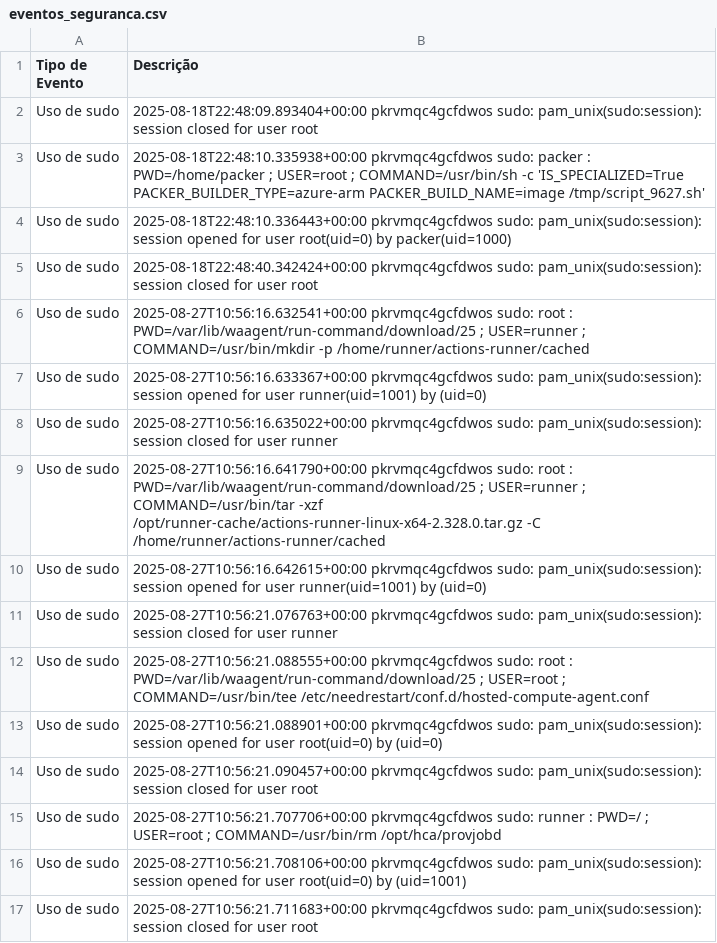
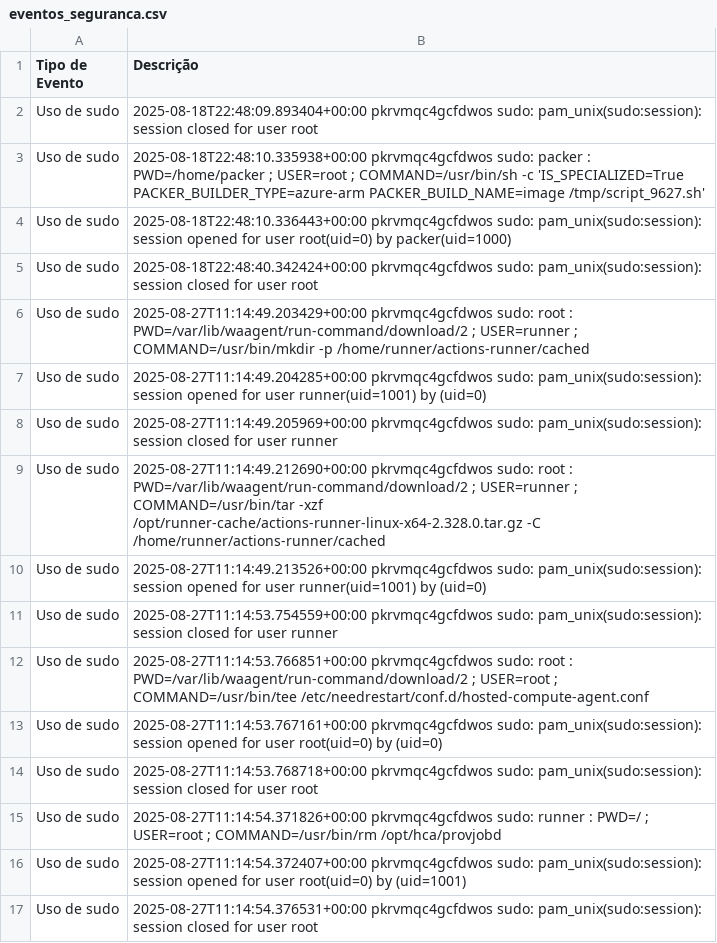
Before and after one commit to LKLuks/prova-final, a CSV file: eventos_seguranca.csv, drawn as a sheet.

```diff
--- a/eventos_seguranca.csv
+++ b/eventos_seguranca.csv
@@ -5,13 +5,13 @@ Uso de sudo,2025-08-18T22:48:10.336443+00:00 pkrvmqc4gcfdwos sudo: pam_unix(sudo
 Uso de sudo,2025-08-18T22:48:40.342424+00:00 pkrvmqc4gcfdwos sudo: pam_unix(sudo:session): session closed for user root
-Uso de sudo,2025-08-27T10:56:16.632541+00:00 pkrvmqc4gcfdwos sudo:     root : PWD=/var/lib/waagent/run-command/download/25 ; USER=runner ; COMMAND=/usr/bin/mkdir -p /home/runner/actions-runner/cached
-Uso de sudo,2025-08-27T10:56:16.633367+00:00 pkrvmqc4gcfdwos sudo: pam_unix(sudo:session): session opened for user runner(uid=1001) by (uid=0)
-Uso de sudo,2025-08-27T10:56:16.635022+00:00 pkrvmqc4gcfdwos sudo: pam_unix(sudo:session): session closed for user runner
-Uso de sudo,2025-08-27T10:56:16.641790+00:00 pkrvmqc4gcfdwos sudo:     root : PWD=/var/lib/waagent/run-command/download/25 ; USER=runner ; COMMAND=/usr/bin/tar -xzf /opt/runner-cache/actions-runner-linux-x64-2.328.0.tar.gz -C /home/runner/actions-runner/cached
-Uso de sudo,2025-08-27T10:56:16.642615+00:00 pkrvmqc4gcfdwos sudo: pam_unix(sudo:session): session opened for user runner(uid=1001) by (uid=0)
-Uso de sudo,2025-08-27T10:56:21.076763+00:00 pkrvmqc4gcfdwos sudo: pam_unix(sudo:session): session closed for user runner
-Uso de sudo,2025-08-27T10:56:21.088555+00:00 pkrvmqc4gcfdwos sudo:     root : PWD=/var/lib/waagent/run-command/download/25 ; USER=root ; COMMAND=/usr/bin/tee /etc/needrestart/conf.d/hosted-compute-agent.conf
-Uso de sudo,2025-08-27T10:56:21.088901+00:00 pkrvmqc4gcfdwos sudo: pam_unix(sudo:session): session opened for user root(uid=0) by (uid=0)
-Uso de sudo,2025-08-27T10:56:21.090457+00:00 pkrvmqc4gcfdwos sudo: pam_unix(sudo:session): session closed for user root
-Uso de sudo,2025-08-27T10:56:21.707706+00:00 pkrvmqc4gcfdwos sudo:   runner : PWD=/ ; USER=root ; COMMAND=/usr/bin/rm /opt/hca/provjobd
-Uso de sudo,2025-08-27T10:56:21.708106+00:00 pkrvmqc4gcfdwos sudo: pam_unix(sudo:session): session opened for user root(uid=0) by (uid=1001)
-Uso de sudo,2025-08-27T10:56:21.711683+00:00 pkrvmqc4gcfdwos sudo: pam_unix(sudo:session): session closed for user root
+Uso de sudo,2025-08-27T11:14:49.203429+00:00 pkrvmqc4gcfdwos sudo:     root : PWD=/var/lib/waagent/run-command/download/2 ; USER=runner ; COMMAND=/usr/bin/mkdir -p /home/runner/actions-runner/cached
+Uso de sudo,2025-08-27T11:14:49.204285+00:00 pkrvmqc4gcfdwos sudo: pam_unix(sudo:session): session opened for user runner(uid=1001) by (uid=0)
+Uso de sudo,2025-08-27T11:14:49.205969+00:00 pkrvmqc4gcfdwos sudo: pam_unix(sudo:session): session closed for user runner
+Uso de sudo,2025-08-27T11:14:49.212690+00:00 pkrvmqc4gcfdwos sudo:     root : PWD=/var/lib/waagent/run-command/download/2 ; USER=runner ; COMMAND=/usr/bin/tar -xzf /opt/runner-cache/actions-runner-linux-x64-2.328.0.tar.gz -C /home/runner/actions-runner/cached
+Uso de sudo,2025-08-27T11:14:49.213526+00:00 pkrvmqc4gcfdwos sudo: pam_unix(sudo:session): session opened for user runner(uid=1001) by (uid=0)
+Uso de sudo,2025-08-27T11:14:53.754559+00:00 pkrvmqc4gcfdwos sudo: pam_unix(sudo:session): session closed for user runner
+Uso de sudo,2025-08-27T11:14:53.766851+00:00 pkrvmqc4gcfdwos sudo:     root : PWD=/var/lib/waagent/run-command/download/2 ; USER=root ; COMMAND=/usr/bin/tee /etc/needrestart/conf.d/hosted-compute-agent.conf
+Uso de sudo,2025-08-27T11:14:53.767161+00:00 pkrvmqc4gcfdwos sudo: pam_unix(sudo:session): session opened for user root(uid=0) by (uid=0)
+Uso de sudo,2025-08-27T11:14:53.768718+00:00 pkrvmqc4gcfdwos sudo: pam_unix(sudo:session): session closed for user root
+Uso de sudo,2025-08-27T11:14:54.371826+00:00 pkrvmqc4gcfdwos sudo:   runner : PWD=/ ; USER=root ; COMMAND=/usr/bin/rm /opt/hca/provjobd
+Uso de sudo,2025-08-27T11:14:54.372407+00:00 pkrvmqc4gcfdwos sudo: pam_unix(sudo:session): session opened for user root(uid=0) by (uid=1001)
+Uso de sudo,2025-08-27T11:14:54.376531+00:00 pkrvmqc4gcfdwos sudo: pam_unix(sudo:session): session closed for user root
```
